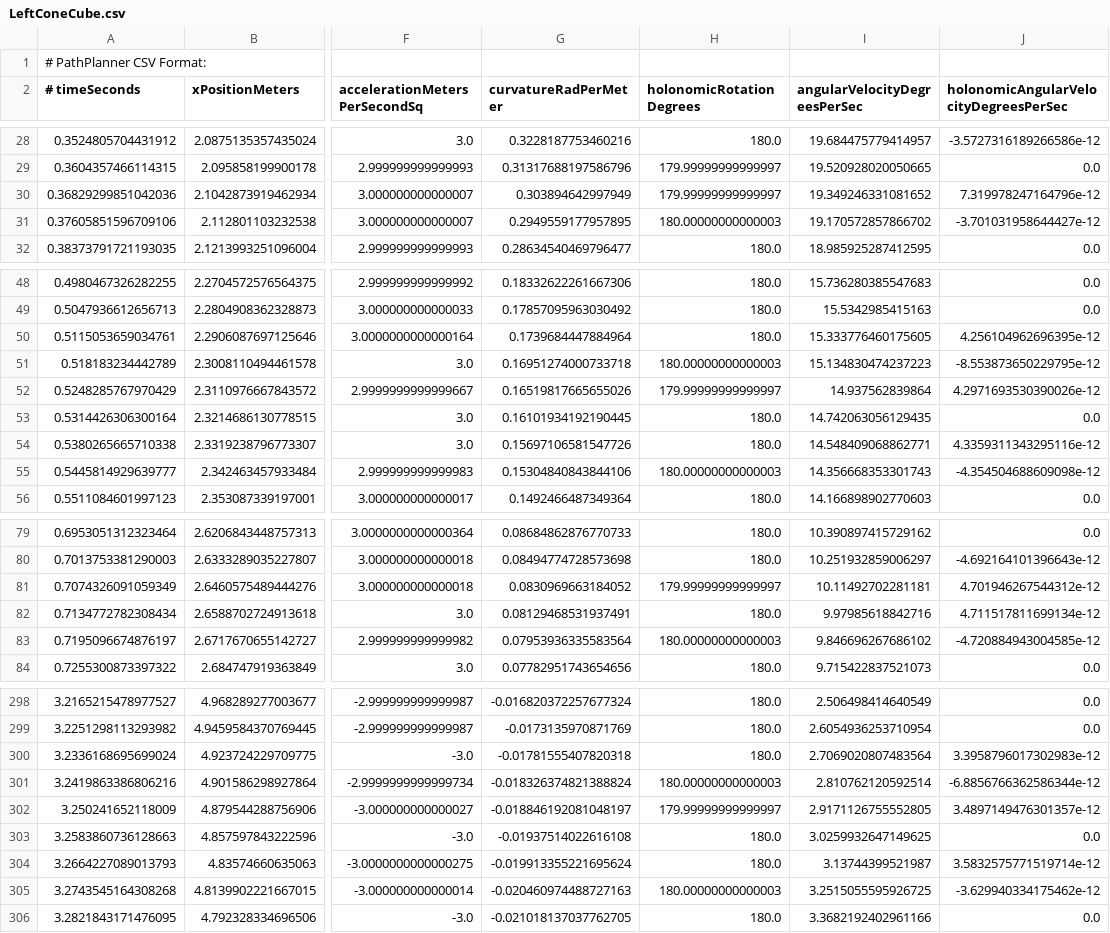
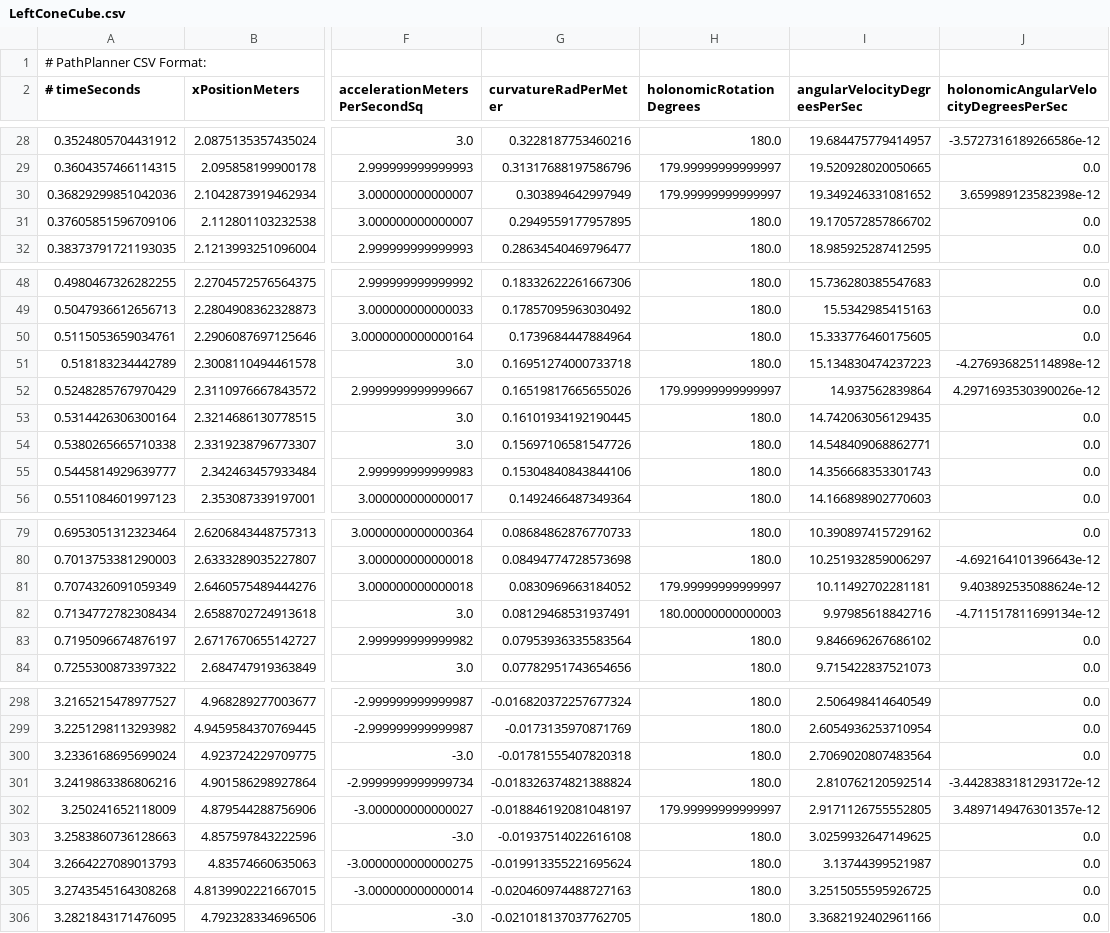
Before and after one commit to HHS-Team670/2023-Robot, a CSV file: 2023-Robot/src/main/deploy/pathplanner/generatedCSV/LeftConeCube.csv, drawn as a sheet; only a part is shown, gaps mark what is left out; the diff covers the shown part only; the diff names each change by its address in the sheet, - before the commit and + after, or states it on an @@ line.

```diff
--- a/2023-Robot/src/main/deploy/pathplanner/generatedCSV/LeftConeCube.csv
+++ b/2023-Robot/src/main/deploy/pathplanner/generatedCSV/LeftConeCube.csv
-J30: 7.319978247164796e-12
+J30: 3.659989123582398e-12
-H31 (holonomicRotationDegrees): 180.00000000000003
+H31 (holonomicRotationDegrees): 180.0
-J31: -3.701031958644427e-12
+J31: 0.0
-J50: 4.256104962696395e-12
+J50: 0.0
-H51 (holonomicRotationDegrees): 180.00000000000003
+H51 (holonomicRotationDegrees): 180.0
-J51: -8.553873650229795e-12
+J51: -4.276936825114898e-12
-J54: 4.3359311343295116e-12
+J54: 0.0
-H55 (holonomicRotationDegrees): 180.00000000000003
+H55 (holonomicRotationDegrees): 180.0
-J55: -4.354504688609098e-12
+J55: 0.0
-J81: 4.701946267544312e-12
+J81: 9.403892535088624e-12
-H82 (holonomicRotationDegrees): 180.0
+H82 (holonomicRotationDegrees): 180.00000000000003
-J82: 4.711517811699134e-12
+J82: -4.711517811699134e-12
-H83 (holonomicRotationDegrees): 180.00000000000003
+H83 (holonomicRotationDegrees): 180.0
-J83: -4.720884943004585e-12
+J83: 0.0
-J300: 3.3958796017302983e-12
+J300: 0.0
-H301 (holonomicRotationDegrees): 180.00000000000003
+H301 (holonomicRotationDegrees): 180.0
-J301: -6.8856766362586344e-12
+J301: -3.4428383181293172e-12
-J304: 3.5832575771519714e-12
+J304: 0.0
-H305 (holonomicRotationDegrees): 180.00000000000003
+H305 (holonomicRotationDegrees): 180.0
-J305: -3.629940334175462e-12
+J305: 0.0
```
Also changed, not shown: 8 edited cells elsewhere in this file, 4 other files.
